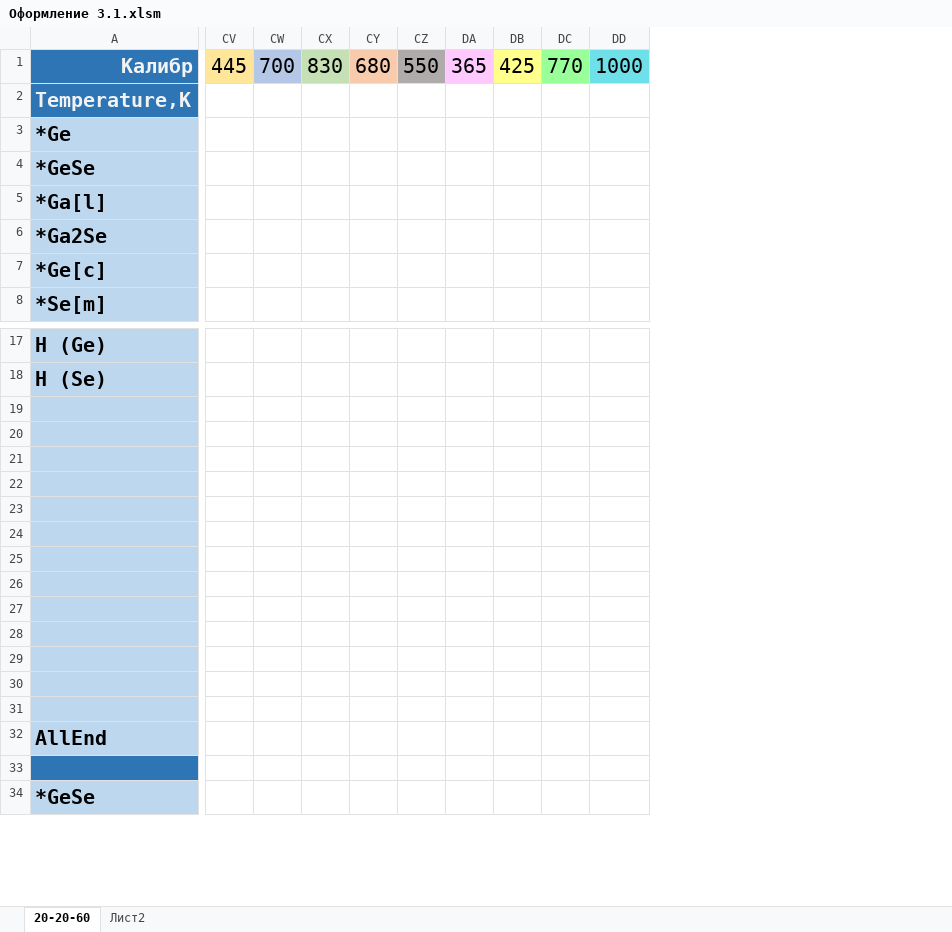
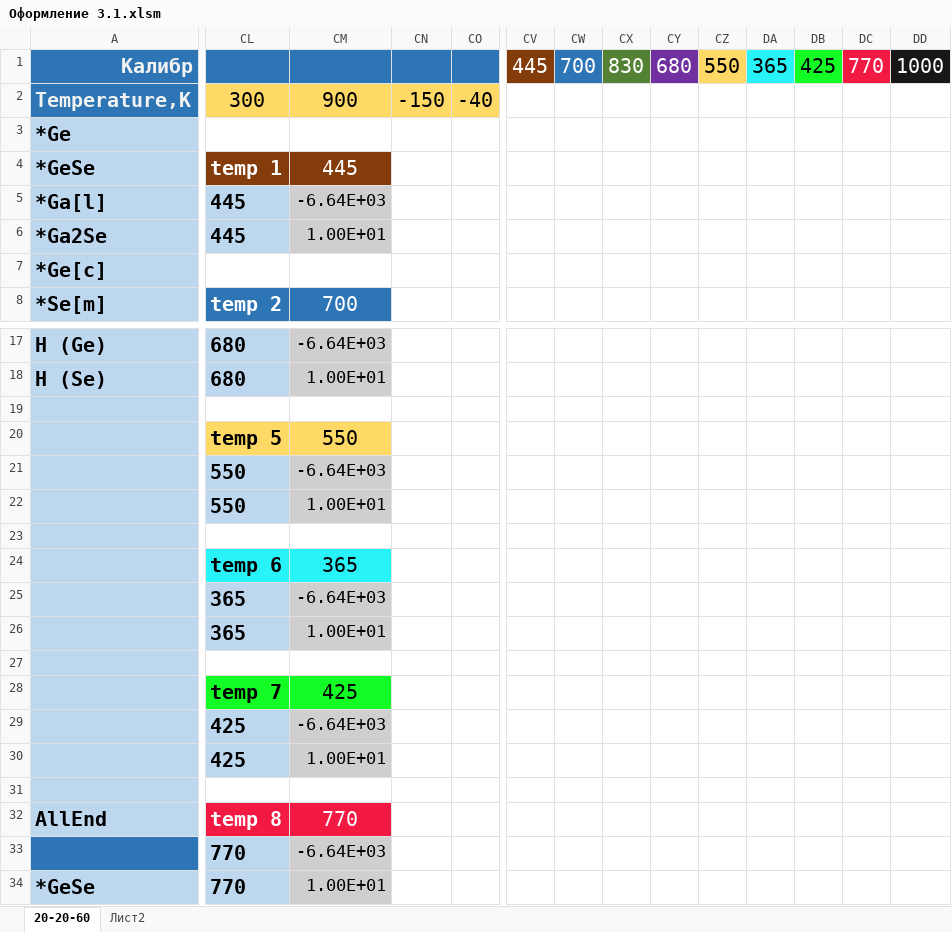
Before and after one commit to EnglishBeach/glass, an Excel workbook: Оформление/Оформление 3.1.xlsm, sheet 20-20-60, drawn as a sheet; only a part is shown, gaps mark what is left out; values as stored, in another font and other column widths than the file's, no borders; charts and pictures and conditional formats and table styles not drawn; rows hold the shown columns only; the diff covers the shown part only; the diff names each change by its address in the sheet, - before the commit and + after, or states it on an @@ line.

```diff
--- a/Оформление/Оформление 3.1.xlsm (sheet 20-20-60)
+++ b/Оформление/Оформление 3.1.xlsm (sheet 20-20-60)
@@ column CL unhidden, rows 2-8: 300 |  | temp 1 | 445 | 445 |  | temp 2; rows 17-34: 680 | 680 |  | temp 5 | 550 | 550 |  | temp 6 | 365 | 365 |  | temp 7 | 425 | 425 |  | temp 8 | 770 | 770 @@
@@ column CM unhidden, rows 2-8: 900 |  | 445 | -6.64E+03 | 1.00E+01 |  | 700; rows 17-34: -6.64E+03 | 1.00E+01 |  | 550 | -6.64E+03 | 1.00E+01 |  | 365 | -6.64E+03 | 1.00E+01 |  | 425 | -6.64E+03 | 1.00E+01 |  | 770 | -6.64E+03 | 1.00E+01 @@
@@ column CN unhidden, row 2: -150 @@
@@ column CO unhidden, row 2: -40 @@
-CV1 fill: #FFE699
+CV1 fill: #843C0B
-CV1:CY1 text colour: black
+CV1:CY1 text colour: #FFFFFF
-CW1 fill: #B4C7E7
+CW1 fill: #2E75B6
-CX1 fill: #C5E0B4
+CX1 fill: #548235
-CY1 fill: #F8CBAD
+CY1 fill: #7030A0
-CZ1 fill: #AFABAB
+CZ1 fill: #FFD966
-DA1 fill: #FFC9FF
+DA1 fill: #28F3F8
-DB1 fill: #FFFF8B
+DB1 fill: #14FC25
-DC1:DD1 text colour: black
+DC1:DD1 text colour: #FFFFFF
-DC1 fill: #99FF99
+DC1 fill: #F21A43
-DD1 fill: #6DE0E9
+DD1 fill: #181717
-row 20: (empty)
+row 20:  | temp 5 | 550
-row 21: (empty)
+row 21:  | 550 | -6.64E+03
-row 22: (empty)
+row 22:  | 550 | 1.00E+01
-row 24: (empty)
+row 24:  | temp 6 | 365
-row 25: (empty)
+row 25:  | 365 | -6.64E+03
-row 26: (empty)
+row 26:  | 365 | 1.00E+01
-row 28: (empty)
+row 28:  | temp 7 | 425
-row 29: (empty)
+row 29:  | 425 | -6.64E+03
-row 30: (empty)
+row 30:  | 425 | 1.00E+01
```
Also changed, not shown: 1 added column and cell formats elsewhere in this sheet, charts or pictures, 1 other file.
